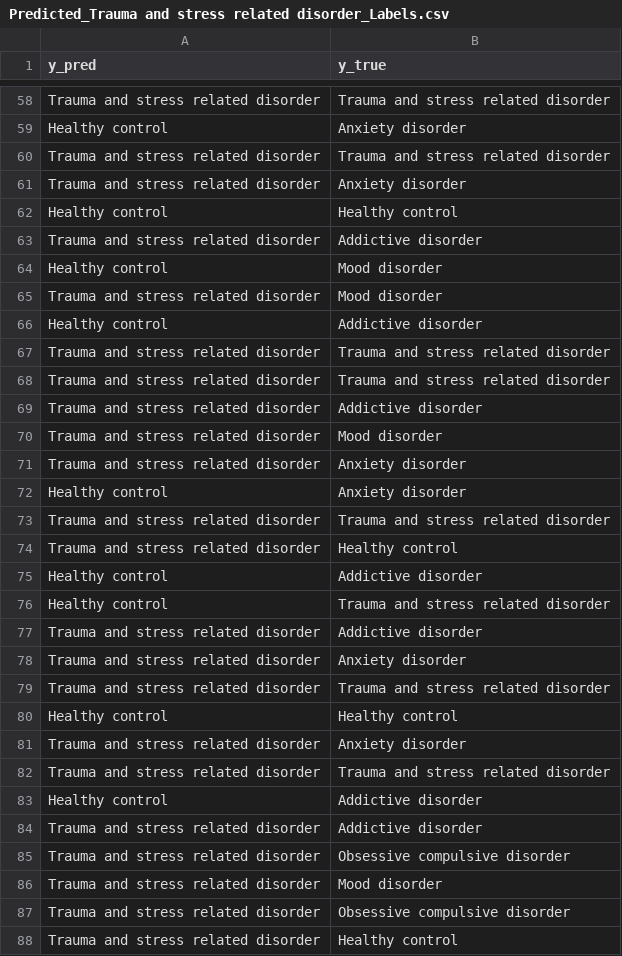
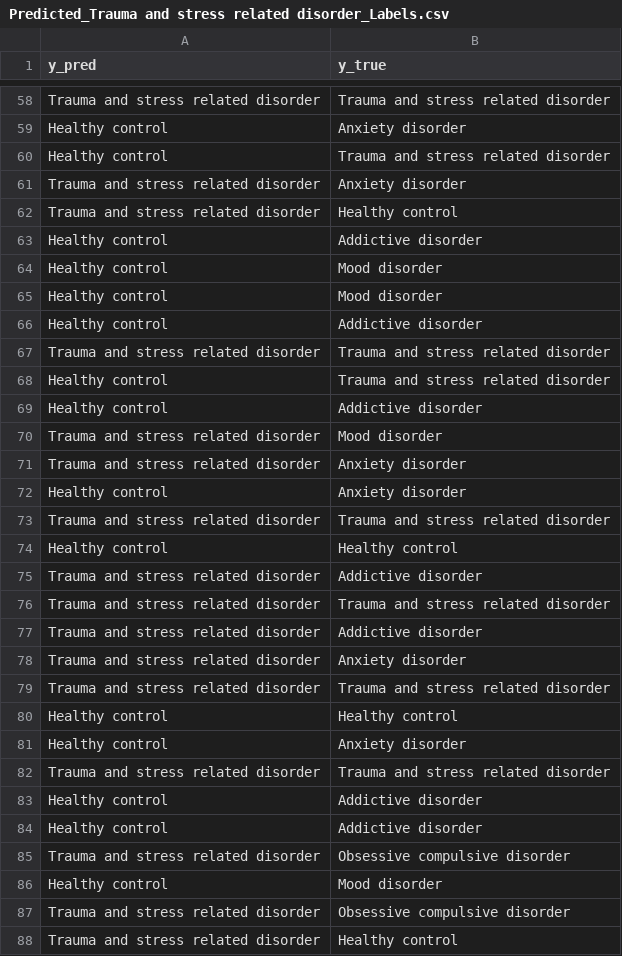
Before and after one commit to nikil1506/rice_eeg, a CSV file: binary_classifier/Predicted_Trauma and stress related disorder_Labels.csv, drawn as a sheet; only a part is shown, gaps mark what is left out; the diff covers the shown part only.

```diff
--- a/binary_classifier/Predicted_Trauma and stress related disorder_Labels.csv
+++ b/binary_classifier/Predicted_Trauma and stress related disorder_Labels.csv
@@ -59,12 +59,12 @@ Trauma and stress related disorder,Trauma and stress related disorder
 Healthy control,Anxiety disorder
-Trauma and stress related disorder,Trauma and stress related disorder
+Healthy control,Trauma and stress related disorder
 Trauma and stress related disorder,Anxiety disorder
-Healthy control,Healthy control
-Trauma and stress related disorder,Addictive disorder
+Trauma and stress related disorder,Healthy control
+Healthy control,Addictive disorder
 Healthy control,Mood disorder
-Trauma and stress related disorder,Mood disorder
+Healthy control,Mood disorder
 Healthy control,Addictive disorder
 Trauma and stress related disorder,Trauma and stress related disorder
-Trauma and stress related disorder,Trauma and stress related disorder
-Trauma and stress related disorder,Addictive disorder
+Healthy control,Trauma and stress related disorder
+Healthy control,Addictive disorder
 Trauma and stress related disorder,Mood disorder
@@ -73,5 +73,5 @@ Healthy control,Anxiety disorder
 Trauma and stress related disorder,Trauma and stress related disorder
-Trauma and stress related disorder,Healthy control
-Healthy control,Addictive disorder
-Healthy control,Trauma and stress related disorder
+Healthy control,Healthy control
+Trauma and stress related disorder,Addictive disorder
+Trauma and stress related disorder,Trauma and stress related disorder
 Trauma and stress related disorder,Addictive disorder
@@ -80,8 +80,8 @@ Trauma and stress related disorder,Trauma and stress related disorder
 Healthy control,Healthy control
-Trauma and stress related disorder,Anxiety disorder
+Healthy control,Anxiety disorder
 Trauma and stress related disorder,Trauma and stress related disorder
 Healthy control,Addictive disorder
-Trauma and stress related disorder,Addictive disorder
+Healthy control,Addictive disorder
 Trauma and stress related disorder,Obsessive compulsive disorder
-Trauma and stress related disorder,Mood disorder
+Healthy control,Mood disorder
 Trauma and stress related disorder,Obsessive compulsive disorder
```
Also changed, not shown: 10 added rows, 10 removed rows and 17 moved rows elsewhere in this file, binary_classifier/Predicted_Addictive disorder_Labels.csv, binary_classifier/Predicted_Anxiety disorder_Labels.csv, 24 other files.
